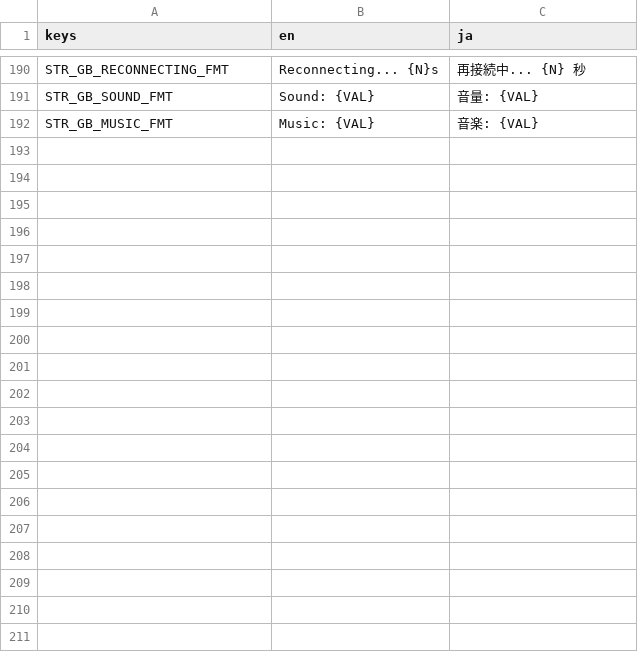
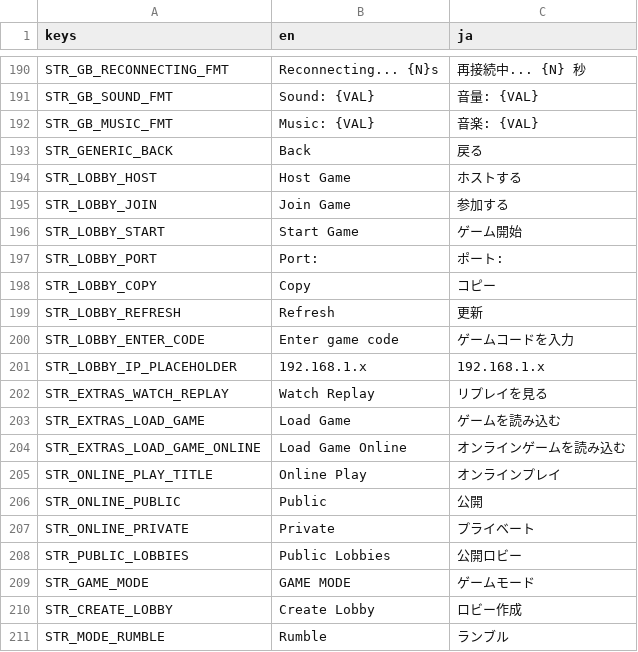
Before and after one commit to hunterdurbin/godzilla-sim, a CSV file: translations/strings.csv, drawn as a sheet; only a part is shown, gaps mark what is left out; the diff covers the shown part only; the diff names each change by its address in the sheet, - before the commit and + after, or states it on an @@ line.

```diff
--- a/translations/strings.csv
+++ b/translations/strings.csv
+row 193: STR_GENERIC_BACK | Back | 戻る
+row 194: STR_LOBBY_HOST | Host Game | ホストする
+row 195: STR_LOBBY_JOIN | Join Game | 参加する
+row 196: STR_LOBBY_START | Start Game | ゲーム開始
+row 197: STR_LOBBY_PORT | Port: | ポート:
+row 198: STR_LOBBY_COPY | Copy | コピー
+row 199: STR_LOBBY_REFRESH | Refresh | 更新
+row 200: STR_LOBBY_ENTER_CODE | Enter game code | ゲームコードを入力
+row 201: STR_LOBBY_IP_PLACEHOLDER | 192.168.1.x | 192.168.1.x
+row 202: STR_EXTRAS_WATCH_REPLAY | Watch Replay | リプレイを見る
+row 203: STR_EXTRAS_LOAD_GAME | Load Game | ゲームを読み込む
+row 204: STR_EXTRAS_LOAD_GAME_ONLINE | Load Game Online | オンラインゲームを読み込む
+row 205: STR_ONLINE_PLAY_TITLE | Online Play | オンラインプレイ
+row 206: STR_ONLINE_PUBLIC | Public | 公開
+row 207: STR_ONLINE_PRIVATE | Private | プライベート
+row 208: STR_PUBLIC_LOBBIES | Public Lobbies | 公開ロビー
+row 209: STR_GAME_MODE | GAME MODE | ゲームモード
+row 210: STR_CREATE_LOBBY | Create Lobby | ロビー作成
+row 211: STR_MODE_RUMBLE | Rumble | ランブル
```
Also changed, not shown: 36 added rows elsewhere in this file, 16 other files.
